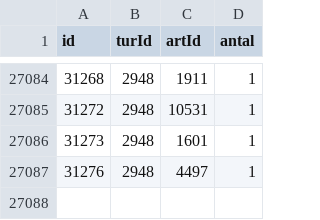
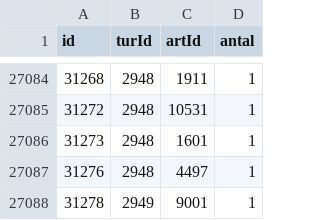
Before and after one commit to carapace-tech/nhsfugle, a CSV file: tblObservation.csv, drawn as a sheet; only a part is shown, gaps mark what is left out.

```diff
--- a/tblObservation.csv
+++ b/tblObservation.csv
@@ -27087 +27087,2 @@
 "31276","2948","4497","1"
+"31278","2949","9001","1"
```
Also changed, not shown: tblTur.csv.
